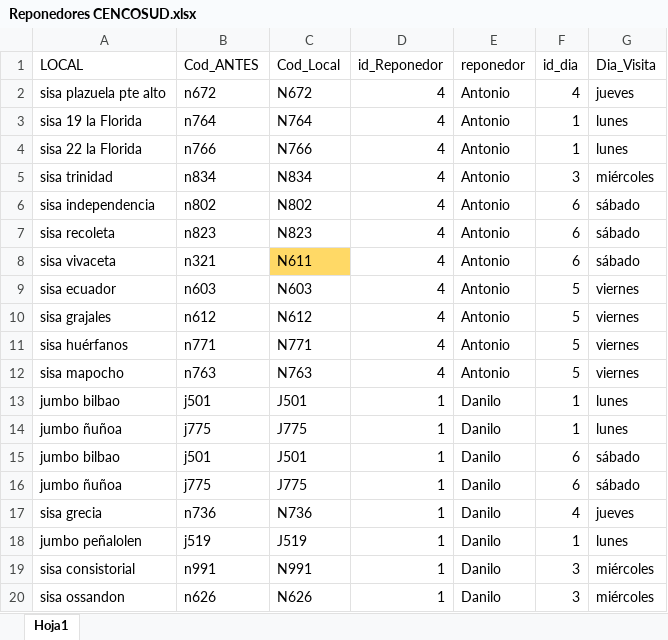
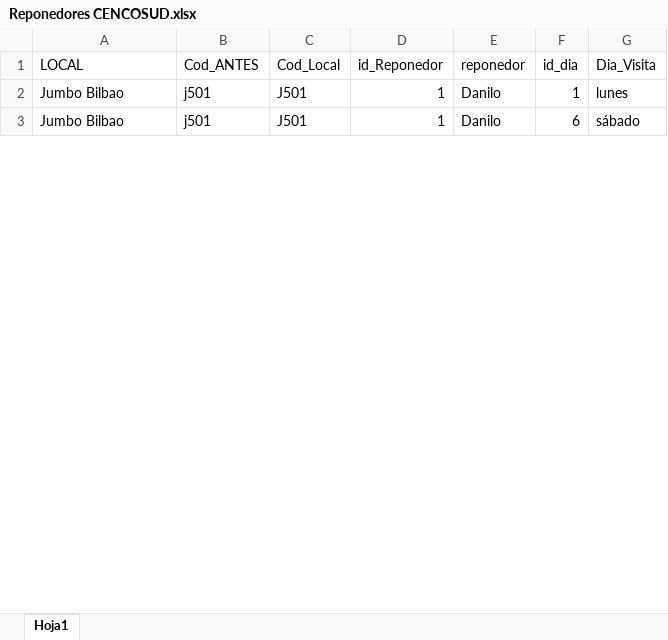
Before and after one commit to FernandaVDA/Supermercados-Nacional, an Excel workbook: Reponedores CENCOSUD.xlsx, sheet Hoja1, drawn as a sheet; only a part is shown; values as stored, in another font and other column widths than the file's, no borders; table styles not drawn; removed rows and columns are numbered as before the commit, all else as after; the diff covers the shown part only; the diff names each change by its address in the sheet, - before the commit and + after, or states it on an @@ line.

Commit message:
Actualización
j514 y j958

```diff
--- a/Reponedores CENCOSUD.xlsx (sheet Hoja1)
+++ b/Reponedores CENCOSUD.xlsx (sheet Hoja1)
-row 2: sisa plazuela pte alto | n672 | N672 | 4 | Antonio | 4 | jueves
-row 3: sisa 19 la Florida | n764 | N764 | 4 | Antonio | 1 | lunes
-row 4: sisa 22 la Florida | n766 | N766 | 4 | Antonio | 1 | lunes
-row 5: sisa trinidad | n834 | N834 | 4 | Antonio | 3 | miércoles
-row 6: sisa independencia | n802 | N802 | 4 | Antonio | 6 | sábado
-row 7: sisa recoleta | n823 | N823 | 4 | Antonio | 6 | sábado
-row 8: sisa vivaceta | n321 | N611 | 4 | Antonio | 6 | sábado
-row 9: sisa ecuador | n603 | N603 | 4 | Antonio | 5 | viernes
-row 10: sisa grajales | n612 | N612 | 4 | Antonio | 5 | viernes
-row 11: sisa huérfanos | n771 | N771 | 4 | Antonio | 5 | viernes
-row 12: sisa mapocho | n763 | N763 | 4 | Antonio | 5 | viernes
-A2 (LOCAL): jumbo bilbao
+A2 (LOCAL): Jumbo Bilbao
-row 14: jumbo ñuñoa | j775 | J775 | 1 | Danilo | 1 | lunes
-A3 (LOCAL): jumbo bilbao
+A3 (LOCAL): Jumbo Bilbao
-row 16: jumbo ñuñoa | j775 | J775 | 1 | Danilo | 6 | sábado
-row 17: sisa grecia | n736 | N736 | 1 | Danilo | 4 | jueves
-row 18: jumbo peñalolen | j519 | J519 | 1 | Danilo | 1 | lunes
-row 19: sisa consistorial | n991 | N991 | 1 | Danilo | 3 | miércoles
-row 20: sisa ossandon | n626 | N626 | 1 | Danilo | 3 | miércoles
```
Also changed, not shown: 57 added rows, 37 removed rows, 22 edited cells and cell formats elsewhere in this sheet.
